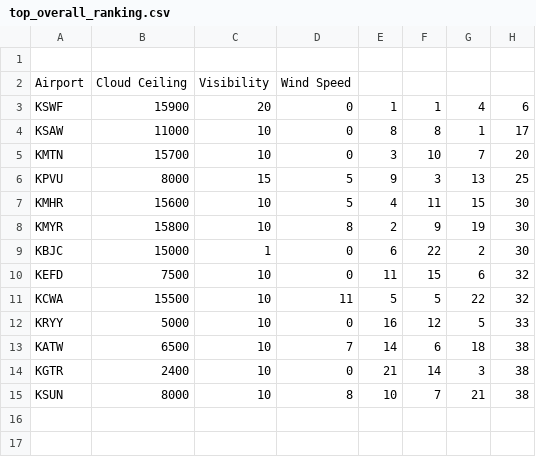
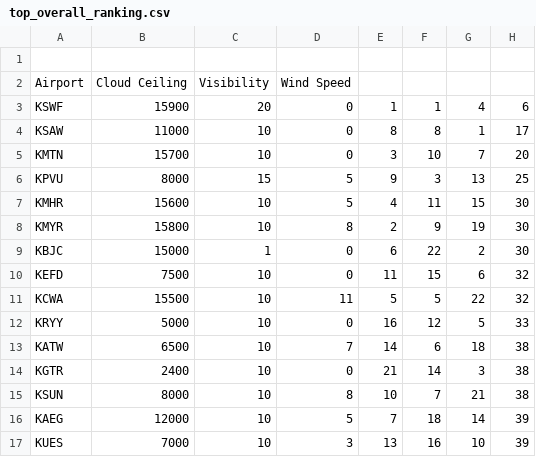
Before and after one commit to Marsisa/LaravelTeste, a CSV file: top_overall_ranking.csv, drawn as a sheet.

```diff
--- a/top_overall_ranking.csv
+++ b/top_overall_ranking.csv
@@ -15 +15,3 @@ KGTR,2400,10,0,21,14,3,38
 KSUN,8000,10,8,10,7,21,38
+KAEG,12000,10,5,7,18,14,39
+KUES,7000,10,3,13,16,10,39
```
Also changed, not shown: 1 other file.
